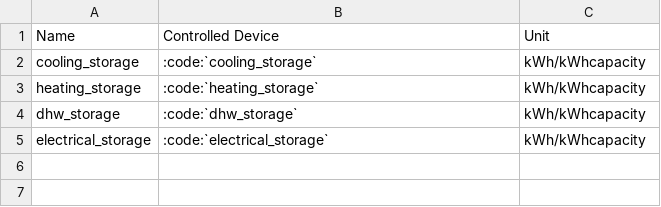
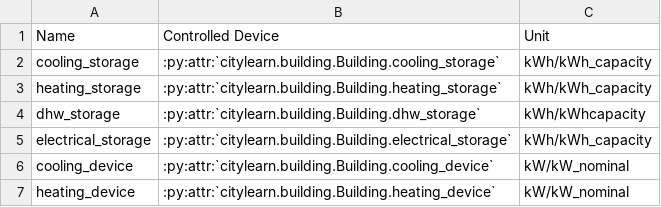
Before and after one commit to AmalNamm/Constrained-EVlearn, a CSV file: assets/tables/citylearn_actions.csv, drawn as a sheet.

Commit message:
updated actions table

```diff
--- a/assets/tables/citylearn_actions.csv
+++ b/assets/tables/citylearn_actions.csv
@@ -1,5 +1,7 @@
 Name,Controlled Device,Unit
-cooling_storage,:code:`cooling_storage`,kWh/kWhcapacity
-heating_storage,:code:`heating_storage`,kWh/kWhcapacity
-dhw_storage,:code:`dhw_storage`,kWh/kWhcapacity
-electrical_storage,:code:`electrical_storage`,kWh/kWhcapacity
+cooling_storage,:py:attr:`citylearn.building.Building.cooling_storage`,kWh/kWh_capacity
+heating_storage,:py:attr:`citylearn.building.Building.heating_storage`,kWh/kWh_capacity
+dhw_storage,:py:attr:`citylearn.building.Building.dhw_storage`,kWh/kWhcapacity
+electrical_storage,:py:attr:`citylearn.building.Building.electrical_storage`,kWh/kWh_capacity
+cooling_device,:py:attr:`citylearn.building.Building.cooling_device`,kW/kW_nominal
+heating_device,:py:attr:`citylearn.building.Building.heating_device`,kW/kW_nominal
```
